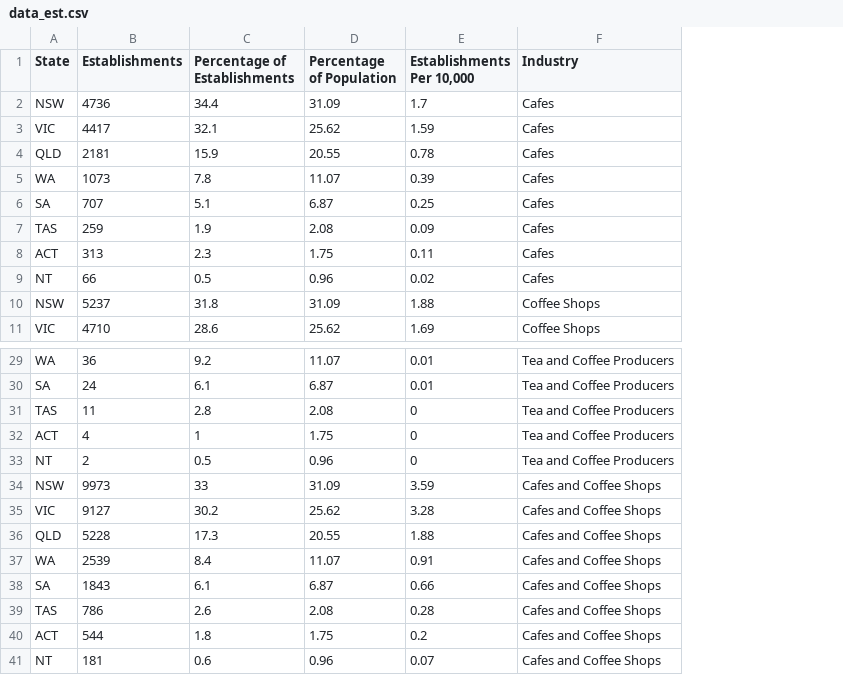
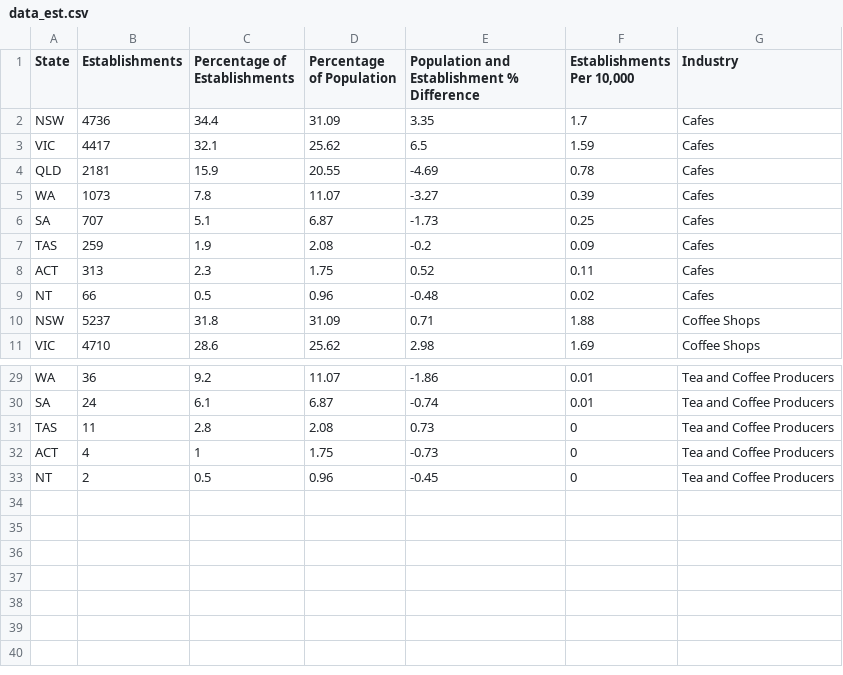
Before and after one commit to decentlydonedata/coffee-visualisation, a CSV file: data/clean/data_est.csv, drawn as a sheet; only a part is shown, gaps mark what is left out; removed rows and columns are numbered as before the commit, all else as after; the diff names each change by its address in the sheet, - before the commit and + after, or states it on an @@ line.

Commit message:
Revenue graphic and cleaning

```diff
--- a/data/clean/data_est.csv
+++ b/data/clean/data_est.csv
+column E, rows 1-11: Population and Establishment % Difference | 3.35 | 6.5 | -4.69 | -3.27 | -1.73 | -0.2 | 0.52 | -0.48 | 0.71 | 2.98; rows 29-33: -1.86 | -0.74 | 0.73 | -0.73 | -0.45
-row 34: NSW | 9973 | 33 | 31.09 | 3.59 | Cafes and Coffee Shops
-row 35: VIC | 9127 | 30.2 | 25.62 | 3.28 | Cafes and Coffee Shops
-row 36: QLD | 5228 | 17.3 | 20.55 | 1.88 | Cafes and Coffee Shops
-row 37: WA | 2539 | 8.4 | 11.07 | 0.91 | Cafes and Coffee Shops
-row 38: SA | 1843 | 6.1 | 6.87 | 0.66 | Cafes and Coffee Shops
-row 39: TAS | 786 | 2.6 | 2.08 | 0.28 | Cafes and Coffee Shops
-row 40: ACT | 544 | 1.8 | 1.75 | 0.2 | Cafes and Coffee Shops
-row 41: NT | 181 | 0.6 | 0.96 | 0.07 | Cafes and Coffee Shops
```
Also changed, not shown: 4 other files.
